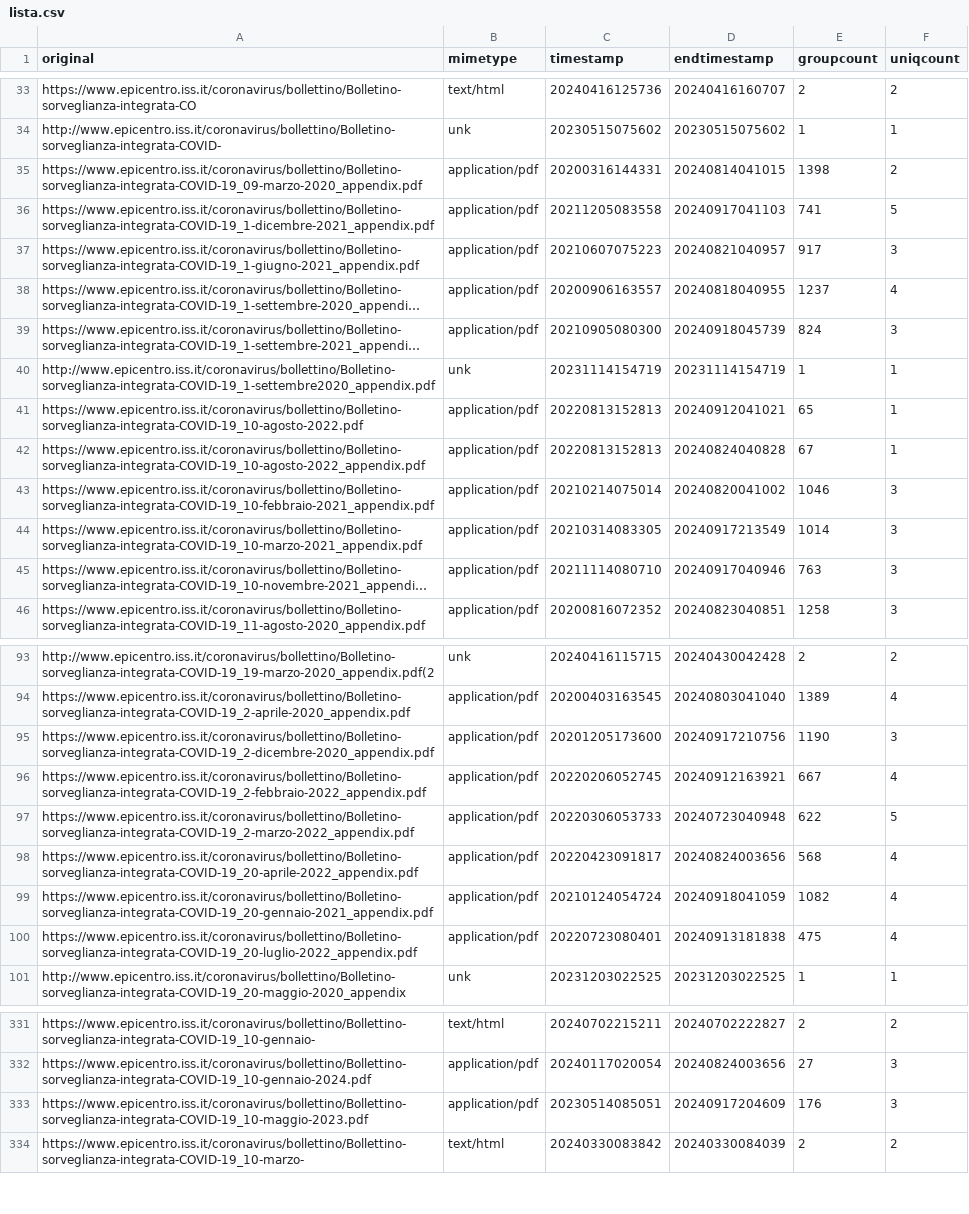
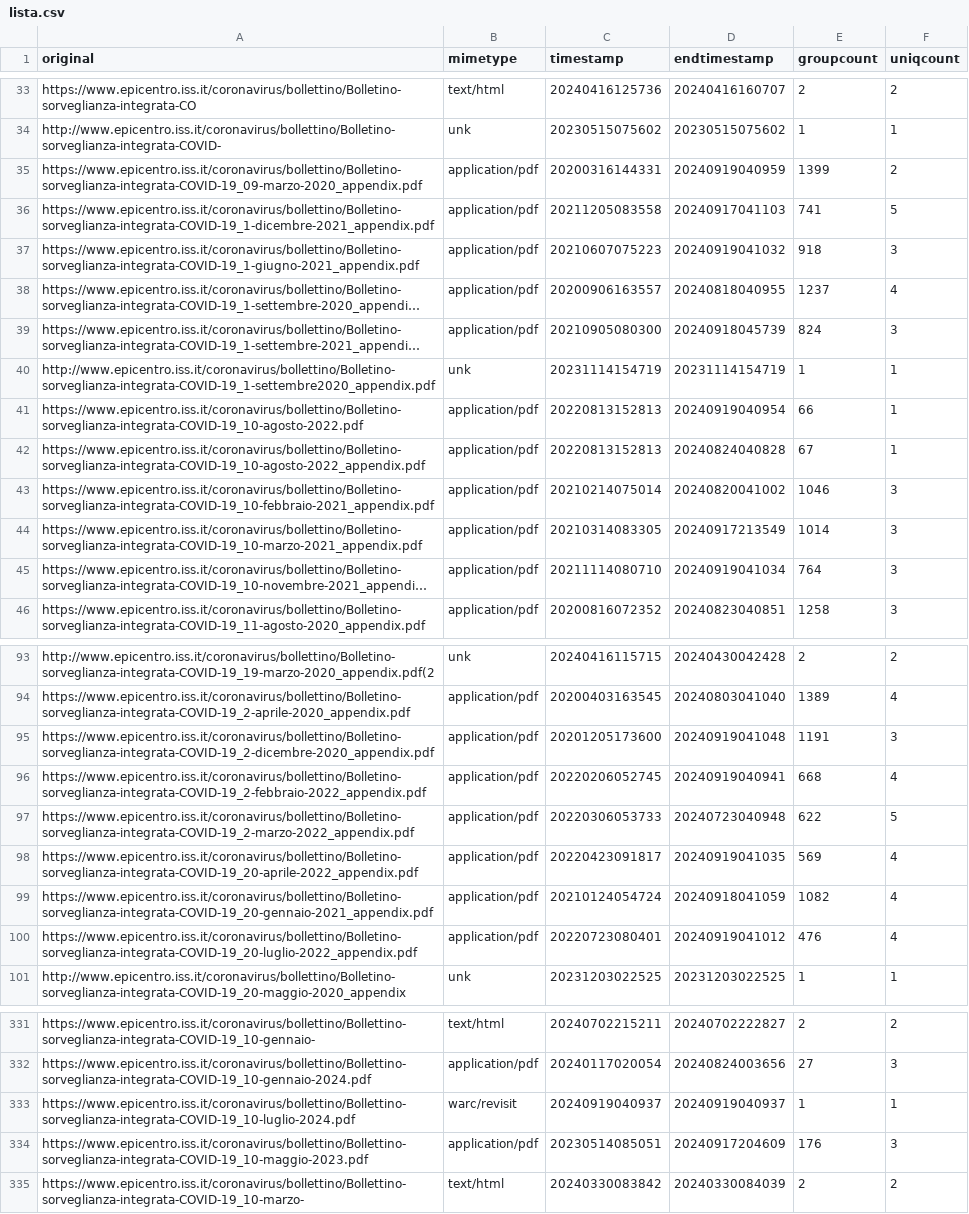
Before and after one commit to pcmasuzzo/datiBeneComuneMonitoraggio, a CSV file: catalogo/sorveglianzaIntegrata/script/processing/lista.csv, drawn as a sheet; only a part is shown, gaps mark what is left out; long unchanged cells end in …; the diff covers the shown part only; the diff names each change by its address in the sheet, - before the commit and + after, or states it on an @@ line.

```diff
--- a/catalogo/sorveglianzaIntegrata/script/processing/lista.csv
+++ b/catalogo/sorveglianzaIntegrata/script/processing/lista.csv
-D35 (endtimestamp): 20240814041015
+D35 (endtimestamp): 20240919040959
-E35 (groupcount): 1398
+E35 (groupcount): 1399
-D37 (endtimestamp): 20240821040957
+D37 (endtimestamp): 20240919041032
-E37 (groupcount): 917
+E37 (groupcount): 918
-D41 (endtimestamp): 20240912041021
+D41 (endtimestamp): 20240919040954
-E41 (groupcount): 65
+E41 (groupcount): 66
-D45 (endtimestamp): 20240917040946
+D45 (endtimestamp): 20240919041034
-E45 (groupcount): 763
+E45 (groupcount): 764
-D95 (endtimestamp): 20240917210756
+D95 (endtimestamp): 20240919041048
-E95 (groupcount): 1190
+E95 (groupcount): 1191
-D96 (endtimestamp): 20240912163921
+D96 (endtimestamp): 20240919040941
-E96 (groupcount): 667
+E96 (groupcount): 668
-D98 (endtimestamp): 20240824003656
+D98 (endtimestamp): 20240919041035
-E98 (groupcount): 568
+E98 (groupcount): 569
-D100 (endtimestamp): 20240913181838
+D100 (endtimestamp): 20240919041012
-E100 (groupcount): 475
+E100 (groupcount): 476
+row 333: https://www.epicentro.iss.it/coronavirus/bollettino/Bollettino-sorveglianza-integrata-COVID-19_10-luglio-2024.pdf | warc/revisit | 20240919040937 | 20240919040937 | 1 | 1
```
Also changed, not shown: 2 added rows and 77 edited cells elsewhere in this file, catalogo/sorveglianzaIntegrata/output/sorveglianzaIntegrata.csv, 1 other file.
